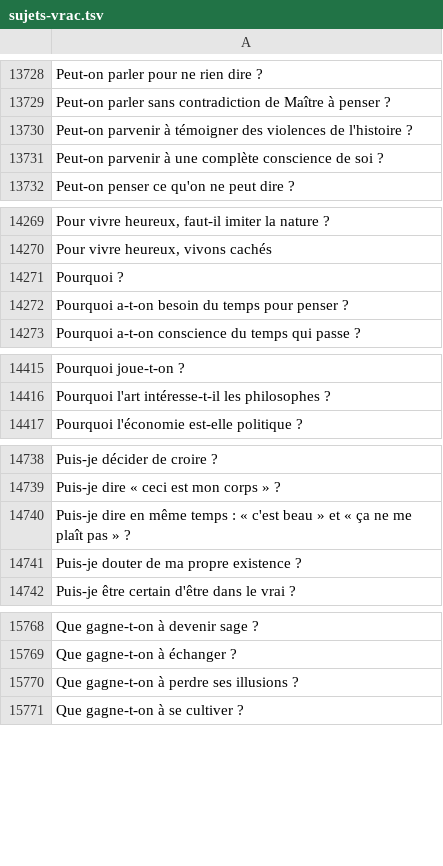
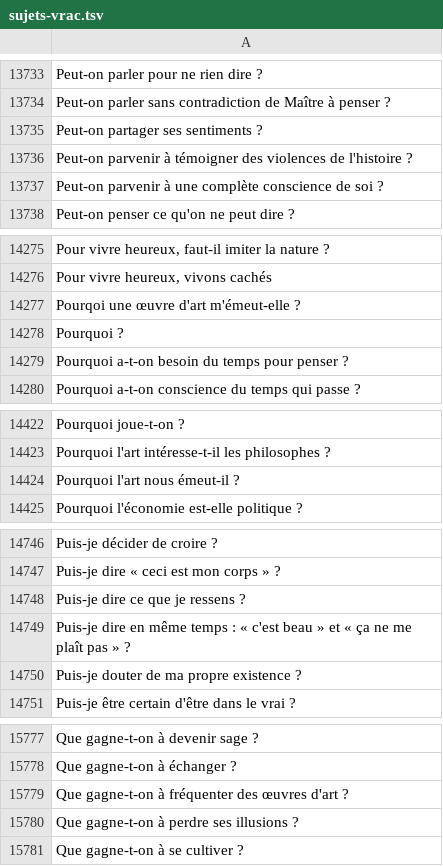
Before and after one commit to eyssette/sujets-philosophie, a TSV file: data/sujets-vrac.tsv, drawn as a sheet; only a part is shown, gaps mark what is left out; the diff covers the shown part only.

```diff
--- a/data/sujets-vrac.tsv
+++ b/data/sujets-vrac.tsv
@@ -13729,2 +13734,3 @@ Peut-on parler pour ne rien dire ?
 Peut-on parler sans contradiction de Maître à penser ?
+Peut-on partager ses sentiments ?
 Peut-on parvenir à témoigner des violences de l'histoire ?
@@ -14270,2 +14276,3 @@ Pour vivre heureux, faut-il imiter la nature ?
 Pour vivre heureux, vivons cachés
+Pourqoi une œuvre d'art m'émeut-elle ?
 Pourquoi ?
@@ -14416,2 +14423,3 @@ Pourquoi joue-t-on ?
 Pourquoi l'art intéresse-t-il les philosophes ?
+Pourquoi l'art nous émeut-il ?
 Pourquoi l'économie est-elle politique ?
@@ -14739,2 +14747,3 @@ Puis-je décider de croire ?
 Puis-je dire « ceci est mon corps » ?
+Puis-je dire ce que je ressens ?
 Puis-je dire en même temps : « c'est beau » et « ça ne me plaît pas » ?
@@ -15769,2 +15778,3 @@ Que gagne-t-on à devenir sage ?
 Que gagne-t-on à échanger ?
+Que gagne-t-on à fréquenter des œuvres d'art ?
 Que gagne-t-on à perdre ses illusions ?
```
Also changed, not shown: 7 added rows elsewhere in this file.
